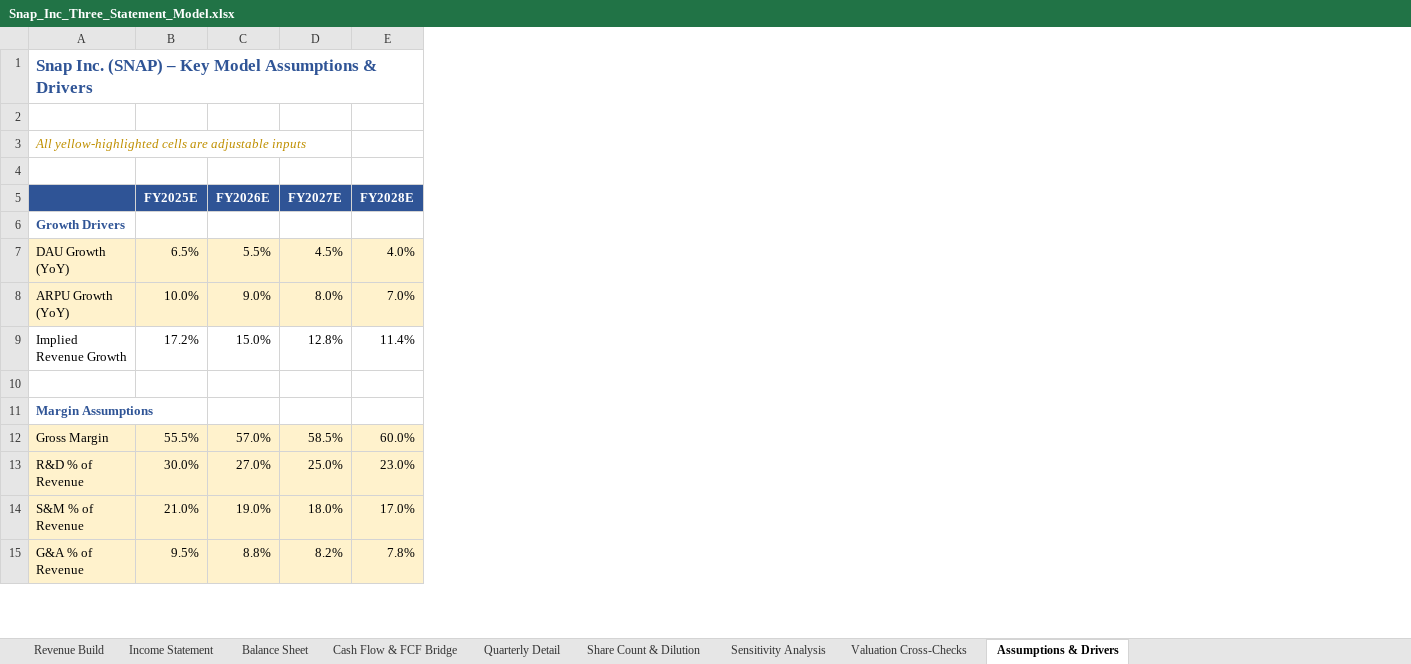
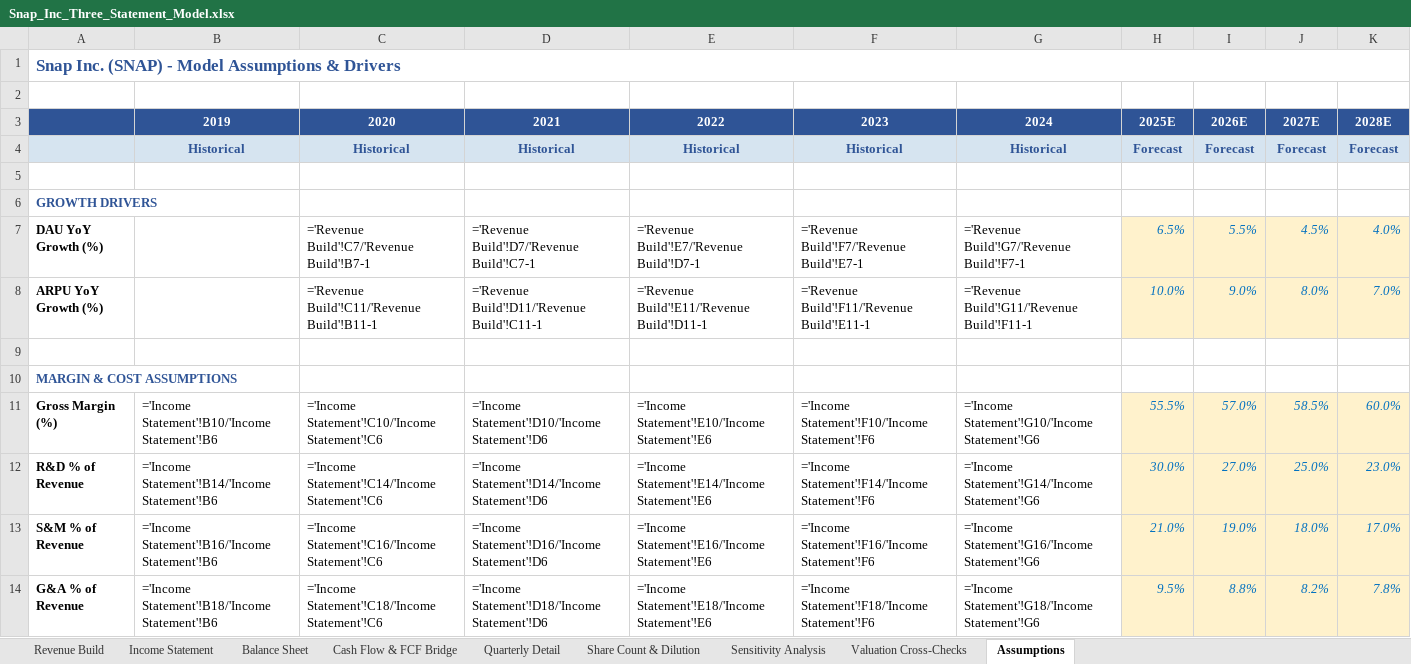
Before and after one commit to ms4674/Equity-research, an Excel workbook: Snap_Inc_Three_Statement_Model.xlsx, sheet Assumptions, drawn as a sheet; only a part is shown; values as stored, in another font and other column widths than the file's, no borders; formulas without a stored value are shown as written; removed rows and columns are numbered as before the commit, all else as after; the diff covers the shown part only; the diff names each change by its address in the sheet, - before the commit and + after, or states it on an @@ line.

```diff
--- a/Snap_Inc_Three_Statement_Model.xlsx (sheet Assumptions)
+++ b/Snap_Inc_Three_Statement_Model.xlsx (sheet Assumptions)
-sheet tab: Assumptions & Drivers
+sheet tab: Assumptions
-column A, rows 1-3: Snap Inc. (SNAP) – Key Model Assumptions & Drivers |  | All yellow-highlighted cells are adjustable inputs; rows 6-8: Growth Drivers | DAU Growth (YoY) | ARPU Growth (YoY); rows 11-15: Margin Assumptions | Gross Margin | R&D % of Revenue | S&M % of Revenue | G&A % of Revenue
+column A, row 1: Snap Inc. (SNAP) - Model Assumptions & Drivers; rows 6-14: GROWTH DRIVERS | DAU YoY Growth (%) | ARPU YoY Growth (%) |  | MARGIN & COST ASSUMPTIONS | Gross Margin (%) | R&D % of Revenue | S&M % of Revenue | G&A % of Revenue
+column B, rows 11-14: ='Income Statement'!B10/'Income Statement'!B6 | ='Income Statement'!B14/'Income Statement'!B6 | ='Income Statement'!B16/'Income Statement'!B6 | ='Income Statement'!B18/'Income Statement'!B6
+column C, rows 7-14: ='Revenue Build'!C7/'Revenue Build'!B7-1 | ='Revenue Build'!C11/'Revenue Build'!B11-1 |  |  | ='Income Statement'!C10/'Income Statement'!C6 | ='Income Statement'!C14/'Income Statement'!C6 | ='Income Statement'!C16/'Income Statement'!C6 | ='Income Statement'!C18/'Income Statement'!C6
+column D, rows 7-14: ='Revenue Build'!D7/'Revenue Build'!C7-1 | ='Revenue Build'!D11/'Revenue Build'!C11-1 |  |  | ='Income Statement'!D10/'Income Statement'!D6 | ='Income Statement'!D14/'Income Statement'!D6 | ='Income Statement'!D16/'Income Statement'!D6 | ='Income Statement'!D18/'Income Statement'!D6
+column E, rows 7-14: ='Revenue Build'!E7/'Revenue Build'!D7-1 | ='Revenue Build'!E11/'Revenue Build'!D11-1 |  |  | ='Income Statement'!E10/'Income Statement'!E6 | ='Income Statement'!E14/'Income Statement'!E6 | ='Income Statement'!E16/'Income Statement'!E6 | ='Income Statement'!E18/'Income Statement'!E6
+column F, rows 7-14: ='Revenue Build'!F7/'Revenue Build'!E7-1 | ='Revenue Build'!F11/'Revenue Build'!E11-1 |  |  | ='Income Statement'!F10/'Income Statement'!F6 | ='Income Statement'!F14/'Income Statement'!F6 | ='Income Statement'!F16/'Income Statement'!F6 | ='Income Statement'!F18/'Income Statement'!F6
+column G, rows 7-14: ='Revenue Build'!G7/'Revenue Build'!F7-1 | ='Revenue Build'!G11/'Revenue Build'!F11-1 |  |  | ='Income Statement'!G10/'Income Statement'!G6 | ='Income Statement'!G14/'Income Statement'!G6 | ='Income Statement'!G16/'Income Statement'!G6 | ='Income Statement'!G18/'Income Statement'!G6
+row 3:  | 2019 | 2020 | 2021 | 2022 | 2023 | 2024 | 2025E | 2026E | 2027E | 2028E
+row 4:  | Historical | Historical | Historical | Historical | Historical | Historical | Forecast | Forecast | Forecast | Forecast
-row 4: (empty)
-row 5:  | FY2025E | FY2026E | FY2027E | FY2028E
@@ H7:K8 italic: off → on, text colour: black → #0070C0 @@
-row 9: Implied Revenue Growth | 17.2% | 15.0% | 12.8% | 11.4%
@@ H11:K14 italic: off → on, text colour: black → #0070C0 @@
```
Also changed, not shown: 22 added rows, 3 removed rows, 9 edited cells and cell formats elsewhere in this sheet, sheet Quarterly Detail, sheet Cash Flow & FCF Bridge, sheet Income Statement, sheet Revenue Build, sheet Valuation Cross-Checks, sheet Sensitivity Analysis, 2 more sheets, 1 other file.
